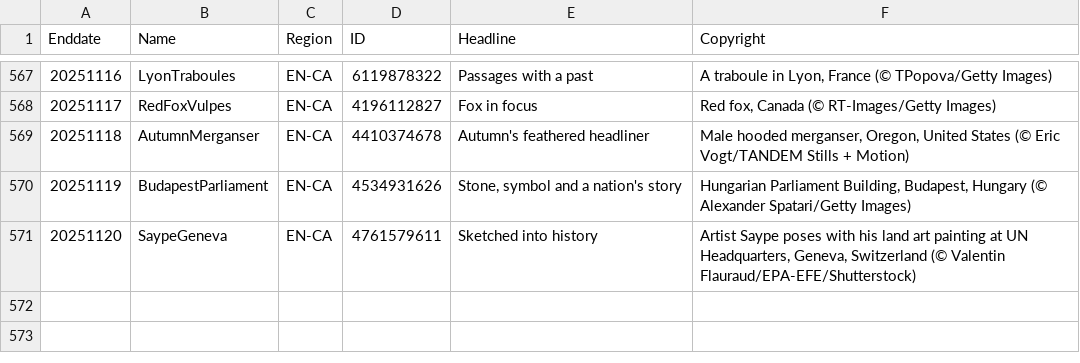
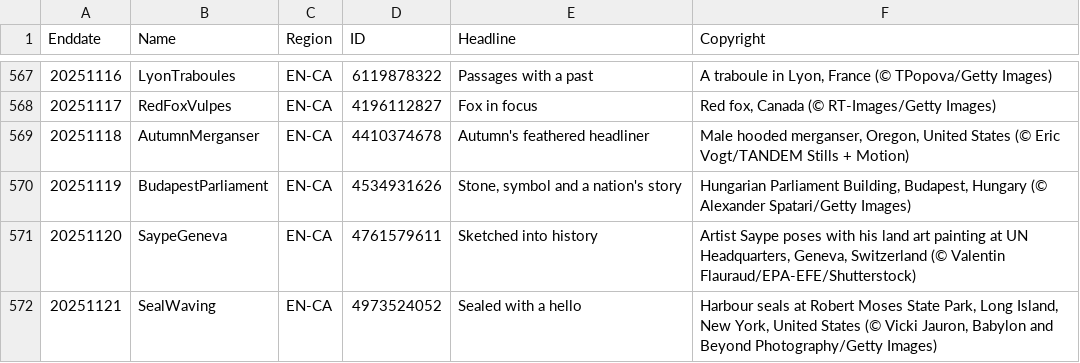
Before and after one commit to taumasyang/imageArchive, a CSV file: metadata/EN-CA.csv, drawn as a sheet; only a part is shown, gaps mark what is left out.

```diff
--- a/metadata/EN-CA.csv
+++ b/metadata/EN-CA.csv
@@ -571 +571,2 @@ Enddate,Name,Region,ID,Headline,Copyright
 20251120,SaypeGeneva,EN-CA,4761579611,"Sketched into history","Artist Saype poses with his land art painting at UN Headquarters, Geneva, Switzerland (© Valentin Flauraud/EPA-EFE/Shutterstock)"
+20251121,SealWaving,EN-CA,4973524052,"Sealed with a hello","Harbour seals at Robert Moses State Park, Long Island, New York, United States (© Vicki Jauron, Babylon and Beyond Photography/Getty Images)"
```
Also changed, not shown: metadata/EN-GB.csv, metadata/ES-ES.csv, 11 other files.
